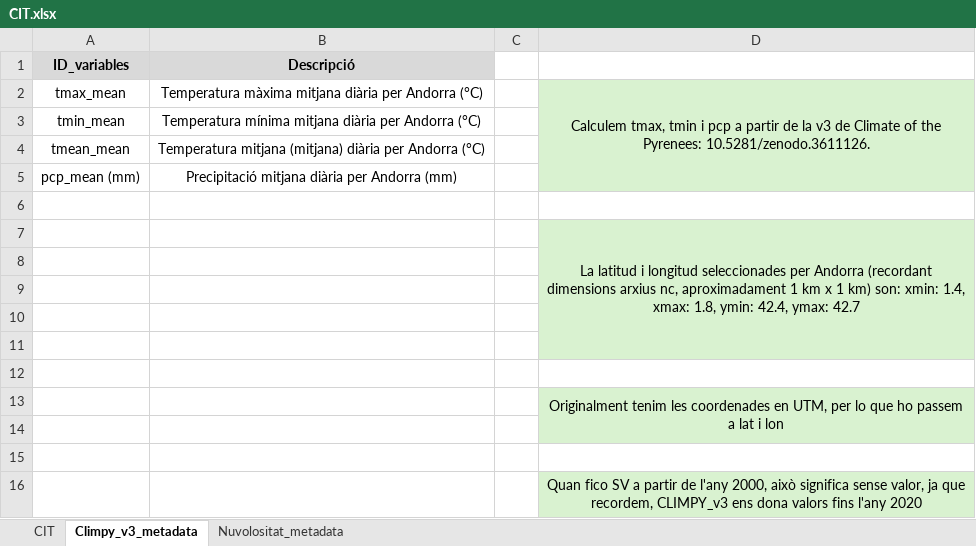
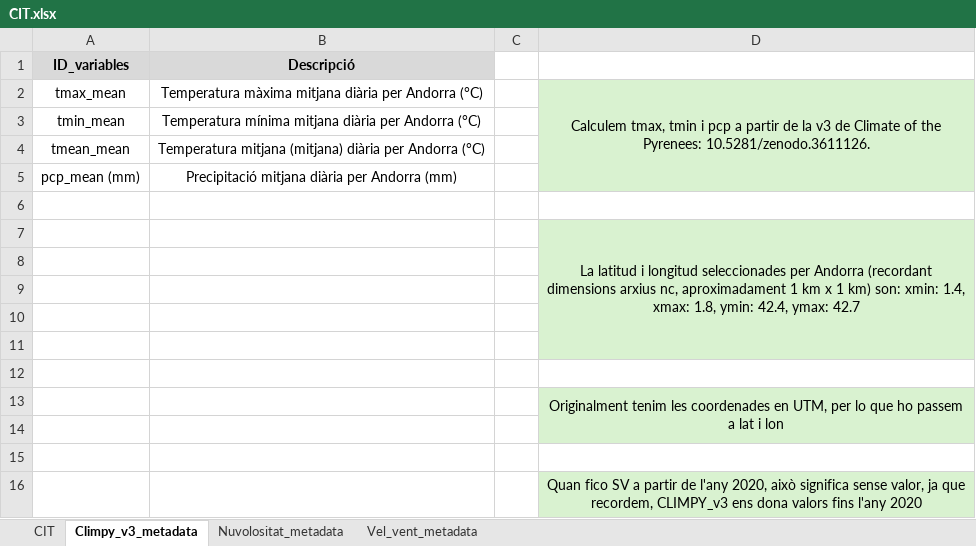
Before and after one commit to kuentin22/Climate-Index-for-Tourism, an Excel workbook: CIT.xlsx, sheet Climpy_v3_metadata, drawn as a sheet; values as stored, in another font and other column widths than the file's, no borders; the diff names each change by its address in the sheet, - before the commit and + after, or states it on an @@ line.

```diff
--- a/CIT.xlsx (sheet Climpy_v3_metadata)
+++ b/CIT.xlsx (sheet Climpy_v3_metadata)
+sheet tab: Vel_vent_metadata
-D16: …de l'any 2000, això significa…
+D16: …de l'any 2020, això significa…
```
Also changed, not shown: sheet CIT, sheet Nuvolositat_metadata.
